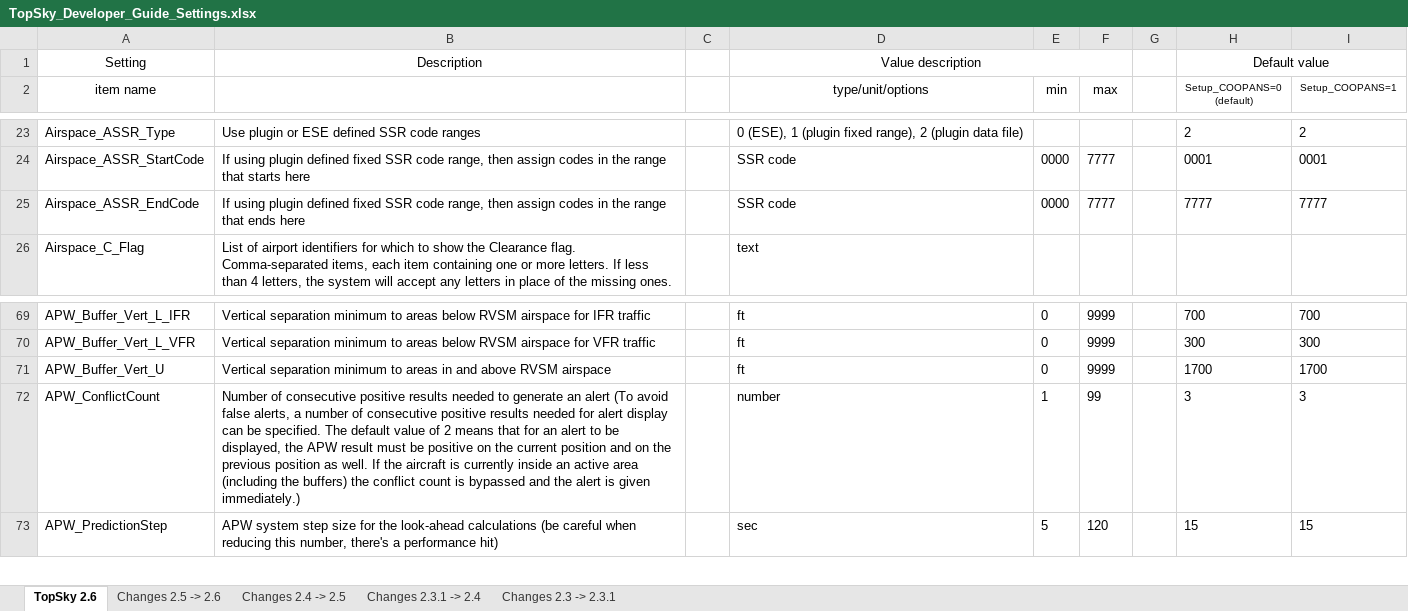
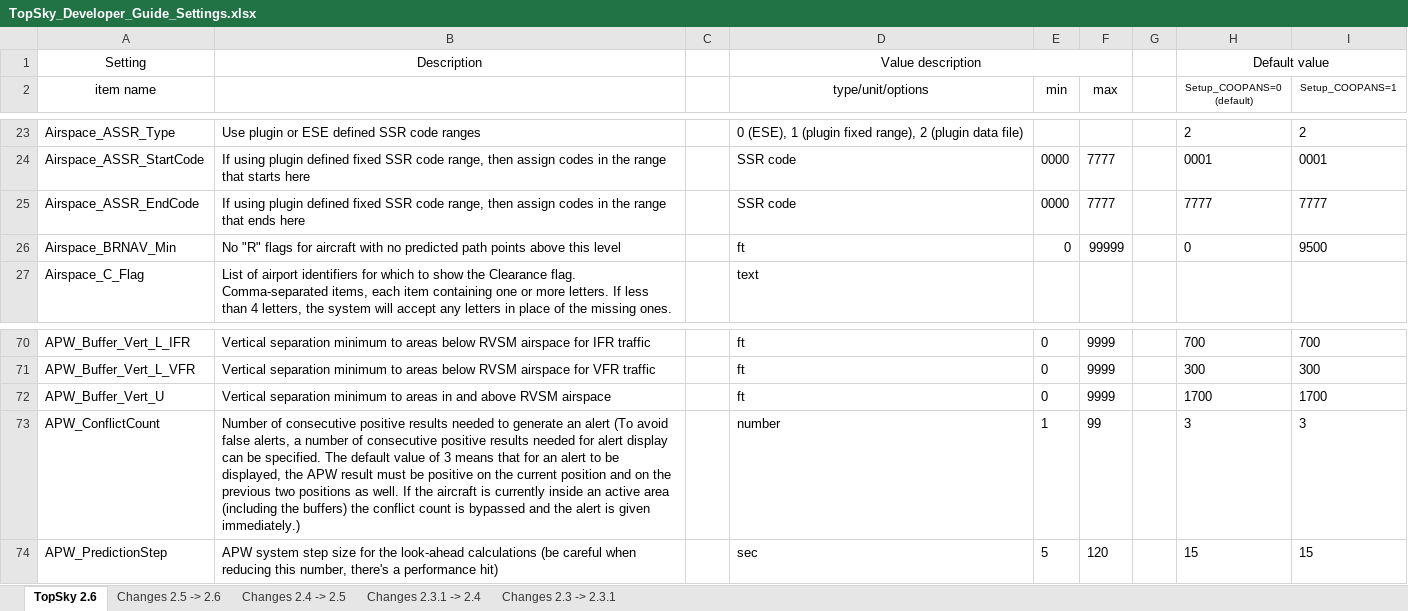
Before and after one commit to VATGER-Nav/edww-package, an Excel workbook: EDWW/Plugins/TOPSKY EDUU/Documentation/Developer/TopSky_Developer_Guide_Settings.xlsx, sheet TopSky 2.6, drawn as a sheet; only a part is shown, gaps mark what is left out; values as stored, in another font and other column widths than the file's, no borders; conditional formats not drawn; addresses are those after the commit; the diff names each change by its address in the sheet, - before the commit and + after, or states it on an @@ line.

Commit message:
Update Topsky Version

```diff
--- a/EDWW/Plugins/TOPSKY EDUU/Documentation/Developer/TopSky_Developer_Guide_Settings.xlsx (sheet TopSky 2.6)
+++ b/EDWW/Plugins/TOPSKY EDUU/Documentation/Developer/TopSky_Developer_Guide_Settings.xlsx (sheet TopSky 2.6)
+row 26: Airspace_BRNAV_Min | No "R" flags for aircraft with no predicted path points above this level |  | ft | 0 | 99999 |  | 0 | 9500
-B73: …value of 2 means that for an alert to be displayed, the APW result must be positive on the current position and on the previous position as well.…
+B73: …value of 3 means that for an alert to be displayed, the APW result must be positive on the current position and on the previous two positions as well.…
```
Also changed, not shown: sheet Changes 2.5 -> 2.6, EDWW/Plugins/TOPSKY EDWW/Documentation/Developer/TopSky_Developer_Guide_Settings.xlsx, EDWW/Plugins/TOPSKY EDYY/Documentation/Developer/TopSky_Developer_Guide_Settings.xlsx, 37 other files.
